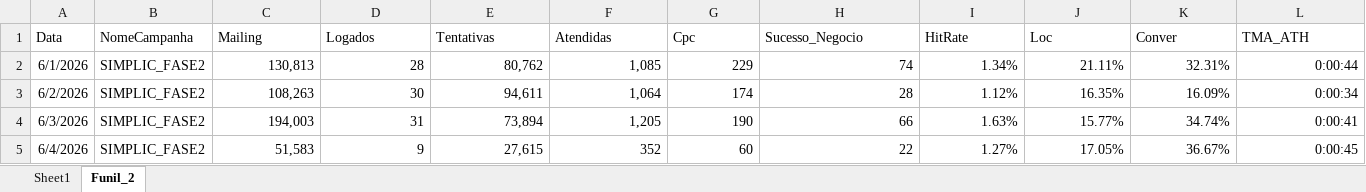
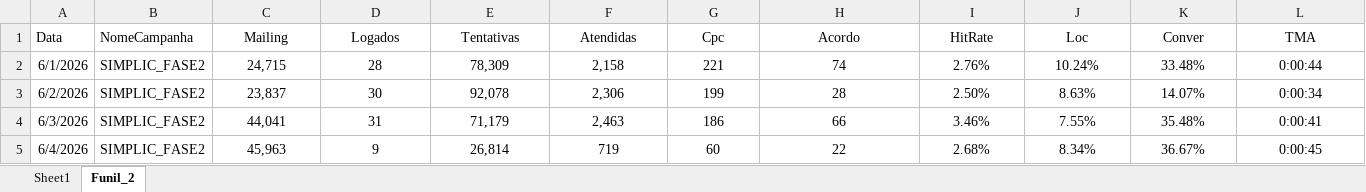
Before and after one commit to kikosouza159-afk/OSPDataCommandCenter, an Excel workbook: data/base_link.xlsx, sheet Funil_2, drawn as a sheet; only a part is shown; values as stored, in another font and other column widths than the file's, no borders; the diff covers the shown part only; the diff names each change by its address in the sheet, - before the commit and + after, or states it on an @@ line.

Commit message:
Add files via upload

```diff
--- a/data/base_link.xlsx (sheet Funil_2)
+++ b/data/base_link.xlsx (sheet Funil_2)
-C1:L1 alignment: left
+C1:L1 alignment: center
-H1: Sucesso_Negocio
+H1: Acordo
-L1: TMA_ATH
+L1: TMA
-C2 (Mailing): 130,813
+C2 (Mailing): 24,715
-C2:L5 alignment: right
+C2:L5 alignment: center
-E2 (Tentativas): 80,762
+E2 (Tentativas): 78,309
-F2 (Atendidas): 1,085
+F2 (Atendidas): 2,158
-G2 (Cpc): 229
+G2 (Cpc): 221
-I2 (HitRate): 1.34%
+I2 (HitRate): 2.76%
-J2 (Loc): 21.11%
+J2 (Loc): 10.24%
-K2 (Conver): 32.31%
+K2 (Conver): 33.48%
-C3 (Mailing): 108,263
+C3 (Mailing): 23,837
-E3 (Tentativas): 94,611
+E3 (Tentativas): 92,078
-F3 (Atendidas): 1,064
+F3 (Atendidas): 2,306
-G3 (Cpc): 174
+G3 (Cpc): 199
-I3 (HitRate): 1.12%
+I3 (HitRate): 2.50%
-J3 (Loc): 16.35%
+J3 (Loc): 8.63%
-K3 (Conver): 16.09%
+K3 (Conver): 14.07%
-C4 (Mailing): 194,003
+C4 (Mailing): 44,041
-E4 (Tentativas): 73,894
+E4 (Tentativas): 71,179
-F4 (Atendidas): 1,205
+F4 (Atendidas): 2,463
-G4 (Cpc): 190
+G4 (Cpc): 186
-I4 (HitRate): 1.63%
+I4 (HitRate): 3.46%
-J4 (Loc): 15.77%
+J4 (Loc): 7.55%
-K4 (Conver): 34.74%
+K4 (Conver): 35.48%
-C5 (Mailing): 51,583
+C5 (Mailing): 45,963
-E5 (Tentativas): 27,615
+E5 (Tentativas): 26,814
-F5 (Atendidas): 352
+F5 (Atendidas): 719
-I5 (HitRate): 1.27%
+I5 (HitRate): 2.68%
-J5 (Loc): 17.05%
+J5 (Loc): 8.34%
```
Also changed, not shown: 1 added row, 59 edited cells and cell formats elsewhere in this sheet, sheet Sheet1.
